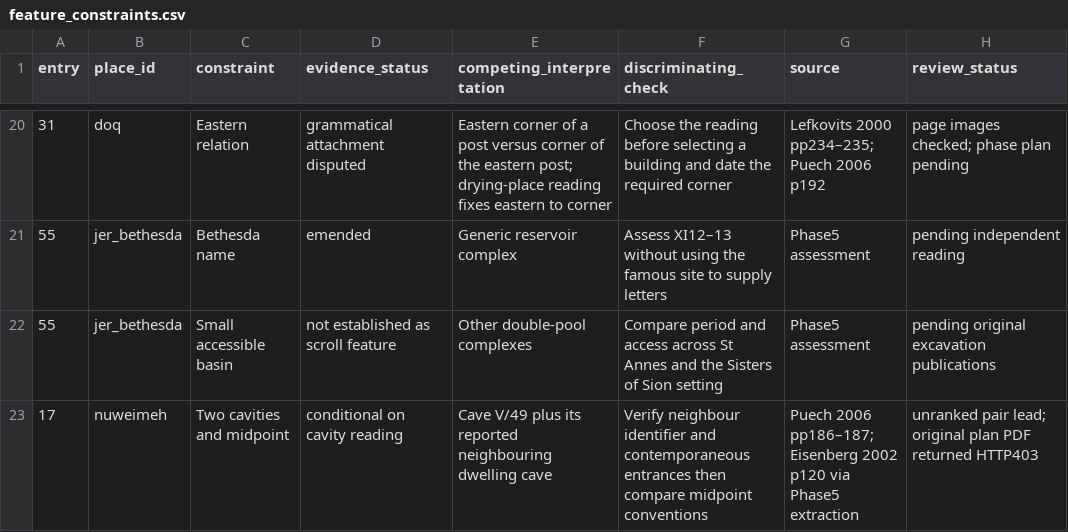
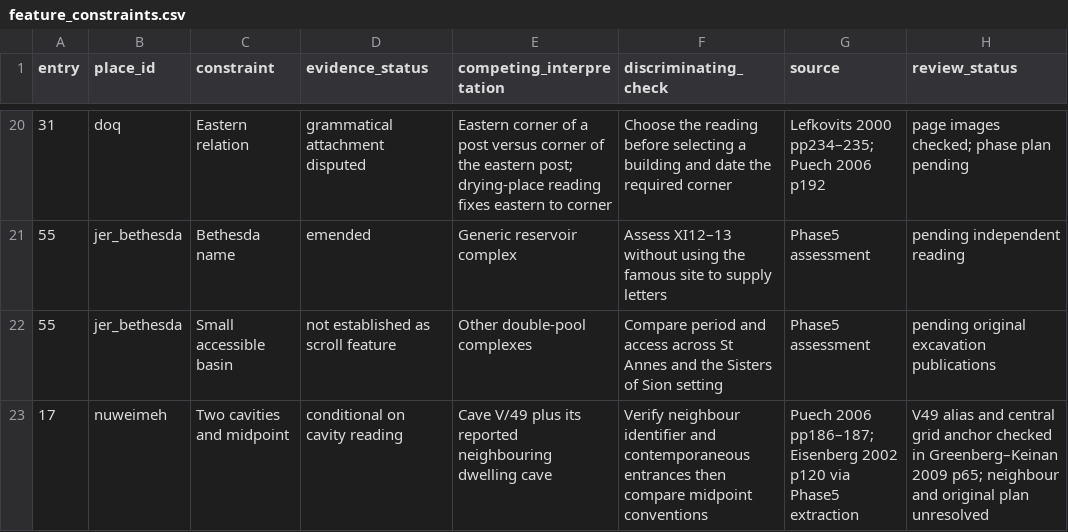
Before and after one commit to quadrin/AncientHebrewTexts, a CSV file: copper_scroll/atlas/research/feature_constraints.csv, drawn as a sheet; only a part is shown, gaps mark what is left out.

Commit message:
Locate V49 catalogue anchor and test cave-pair spatial precision

```diff
--- a/copper_scroll/atlas/research/feature_constraints.csv
+++ b/copper_scroll/atlas/research/feature_constraints.csv
@@ -22,2 +22,2 @@ entry,place_id,constraint,evidence_status,competing_interpretation,discriminatin
 55,jer_bethesda,Small accessible basin,not established as scroll feature,Other double-pool complexes,Compare period and access across St Annes and the Sisters of Sion setting,Phase5 assessment,pending original excavation publications
-17,nuweimeh,Two cavities and midpoint,conditional on cavity reading,Cave V/49 plus its reported neighbouring dwelling cave,Verify neighbour identifier and contemporaneous entrances then compare midpoint conventions,Puech 2006 pp186–187; Eisenberg 2002 p120 via Phase5 extraction,unranked pair lead; original plan PDF returned HTTP403
+17,nuweimeh,Two cavities and midpoint,conditional on cavity reading,Cave V/49 plus its reported neighbouring dwelling cave,Verify neighbour identifier and contemporaneous entrances then compare midpoint conventions,Puech 2006 pp186–187; Eisenberg 2002 p120 via Phase5 extraction,V49 alias and central grid anchor checked in Greenberg–Keinan 2009 p65; neighbour and original plan unresolved
```
Also changed, not shown: copper_scroll/tables/feature_constraints.csv, 8 other files.
